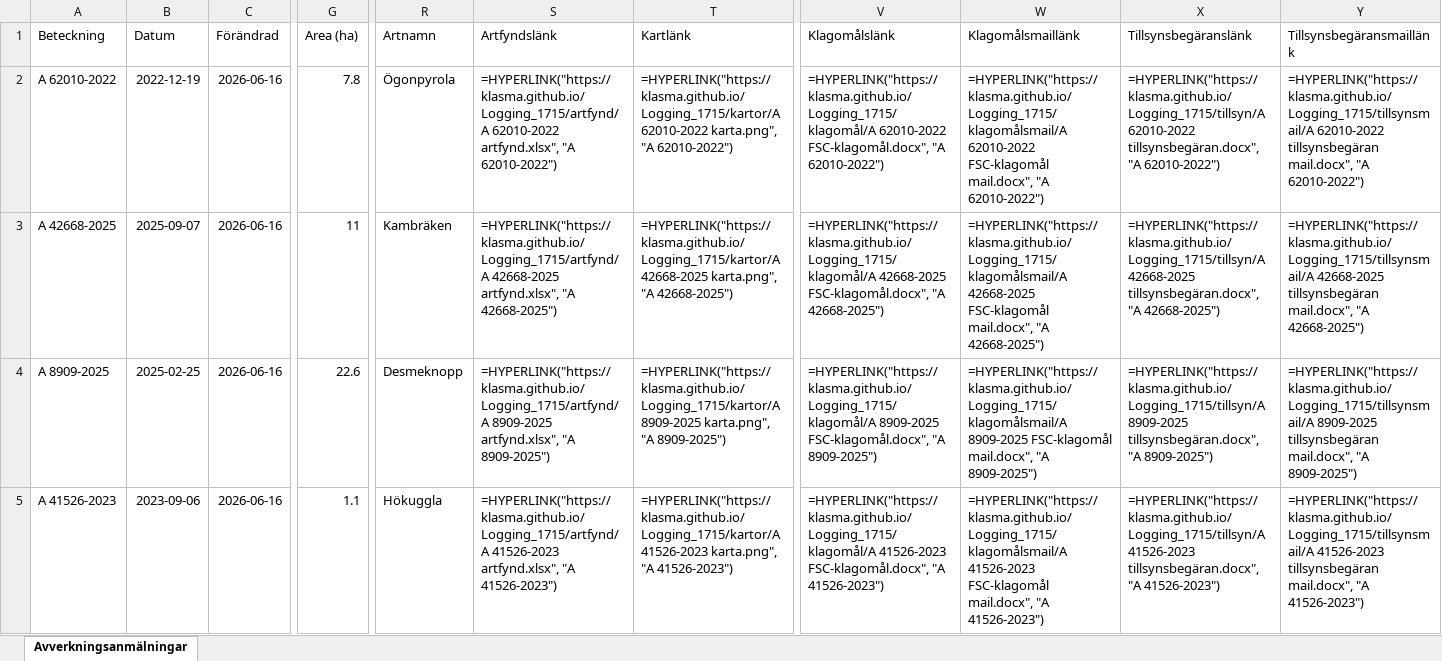
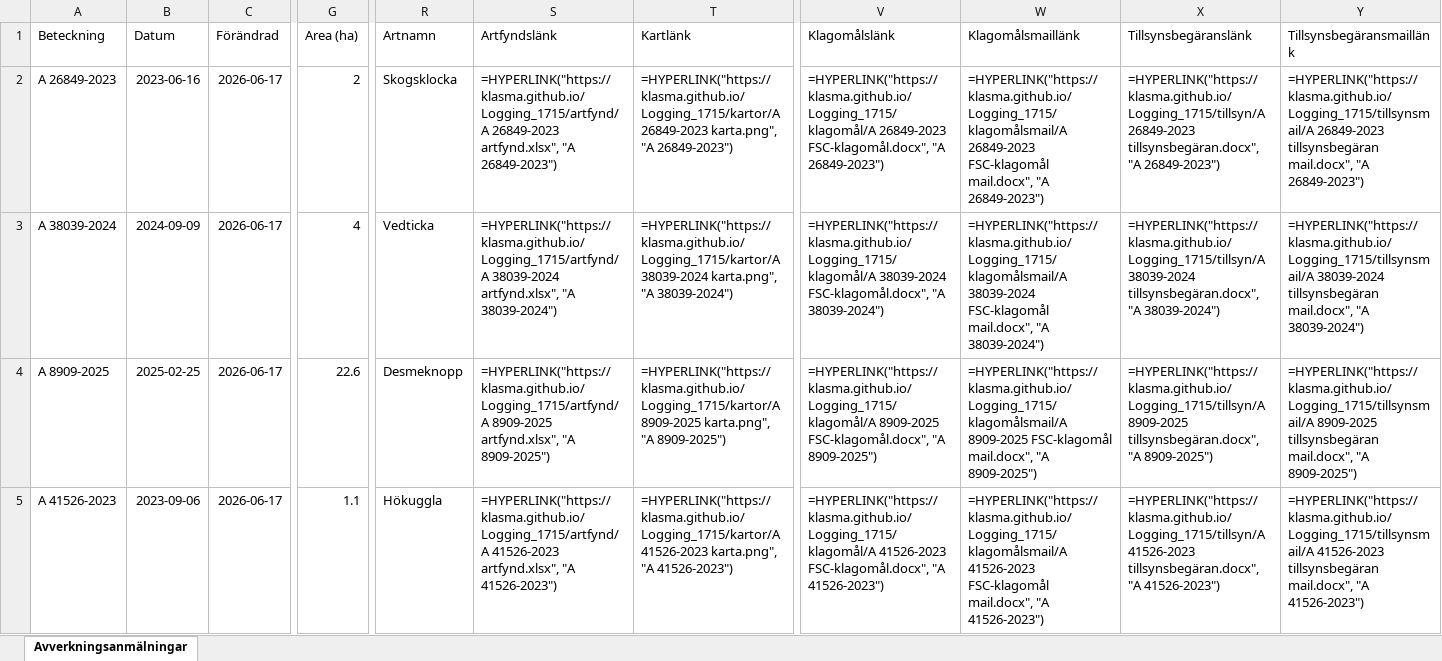
Before and after one commit to klasma/Logging_1715, an Excel workbook: Översikt KIL.xlsx, sheet Avverkningsanmälningar, drawn as a sheet; only a part is shown, gaps mark what is left out; values as stored, in another font and other column widths than the file's, no borders; formulas without a stored value are shown as written; the diff covers the shown part only; the diff names each change by its address in the sheet, - before the commit and + after, or states it on an @@ line.

```diff
--- a/Översikt KIL.xlsx (sheet Avverkningsanmälningar)
+++ b/Översikt KIL.xlsx (sheet Avverkningsanmälningar)
-A2 (Beteckning): A 62010-2022
+A2 (Beteckning): A 26849-2023
-B2 (Datum): 2022-12-19
+B2 (Datum): 2023-06-16
-C2:C5 (Förändrad): 2026-06-16
+C2:C5 (Förändrad): 2026-06-17
-G2 (Area (ha)): 7.8
+G2 (Area (ha)): 2
-R2 (Artnamn): Ögonpyrola
+R2 (Artnamn): Skogsklocka
-S2 (Artfyndslänk): =HYPERLINK("https://klasma.github.io/Logging_1715/artfynd/A 62010-2022 artfynd.xlsx", "A 62010-2022")
+S2 (Artfyndslänk): =HYPERLINK("https://klasma.github.io/Logging_1715/artfynd/A 26849-2023 artfynd.xlsx", "A 26849-2023")
-T2 (Kartlänk): =HYPERLINK("https://klasma.github.io/Logging_1715/kartor/A 62010-2022 karta.png", "A 62010-2022")
+T2 (Kartlänk): =HYPERLINK("https://klasma.github.io/Logging_1715/kartor/A 26849-2023 karta.png", "A 26849-2023")
-V2 (Klagomålslänk): =HYPERLINK("https://klasma.github.io/Logging_1715/klagomål/A 62010-2022 FSC-klagomål.docx", "A 62010-2022")
+V2 (Klagomålslänk): =HYPERLINK("https://klasma.github.io/Logging_1715/klagomål/A 26849-2023 FSC-klagomål.docx", "A 26849-2023")
-W2 (Klagomålsmaillänk): =HYPERLINK("https://klasma.github.io/Logging_1715/klagomålsmail/A 62010-2022 FSC-klagomål mail.docx", "A 62010-2022")
+W2 (Klagomålsmaillänk): =HYPERLINK("https://klasma.github.io/Logging_1715/klagomålsmail/A 26849-2023 FSC-klagomål mail.docx", "A 26849-2023")
-X2 (Tillsynsbegäranslänk): =HYPERLINK("https://klasma.github.io/Logging_1715/tillsyn/A 62010-2022 tillsynsbegäran.docx", "A 62010-2022")
+X2 (Tillsynsbegäranslänk): =HYPERLINK("https://klasma.github.io/Logging_1715/tillsyn/A 26849-2023 tillsynsbegäran.docx", "A 26849-2023")
-Y2 (Tillsynsbegäransmaillänk): =HYPERLINK("https://klasma.github.io/Logging_1715/tillsynsmail/A 62010-2022 tillsynsbegäran mail.docx", "A 62010-2022")
+Y2 (Tillsynsbegäransmaillänk): =HYPERLINK("https://klasma.github.io/Logging_1715/tillsynsmail/A 26849-2023 tillsynsbegäran mail.docx", "A 26849-2023")
-A3 (Beteckning): A 42668-2025
+A3 (Beteckning): A 38039-2024
-B3 (Datum): 2025-09-07
+B3 (Datum): 2024-09-09
-G3 (Area (ha)): 11
+G3 (Area (ha)): 4
-R3 (Artnamn): Kambräken
+R3 (Artnamn): Vedticka
-S3 (Artfyndslänk): =HYPERLINK("https://klasma.github.io/Logging_1715/artfynd/A 42668-2025 artfynd.xlsx", "A 42668-2025")
+S3 (Artfyndslänk): =HYPERLINK("https://klasma.github.io/Logging_1715/artfynd/A 38039-2024 artfynd.xlsx", "A 38039-2024")
-T3 (Kartlänk): =HYPERLINK("https://klasma.github.io/Logging_1715/kartor/A 42668-2025 karta.png", "A 42668-2025")
+T3 (Kartlänk): =HYPERLINK("https://klasma.github.io/Logging_1715/kartor/A 38039-2024 karta.png", "A 38039-2024")
-V3 (Klagomålslänk): =HYPERLINK("https://klasma.github.io/Logging_1715/klagomål/A 42668-2025 FSC-klagomål.docx", "A 42668-2025")
+V3 (Klagomålslänk): =HYPERLINK("https://klasma.github.io/Logging_1715/klagomål/A 38039-2024 FSC-klagomål.docx", "A 38039-2024")
-W3 (Klagomålsmaillänk): =HYPERLINK("https://klasma.github.io/Logging_1715/klagomålsmail/A 42668-2025 FSC-klagomål mail.docx", "A 42668-2025")
+W3 (Klagomålsmaillänk): =HYPERLINK("https://klasma.github.io/Logging_1715/klagomålsmail/A 38039-2024 FSC-klagomål mail.docx", "A 38039-2024")
-X3 (Tillsynsbegäranslänk): =HYPERLINK("https://klasma.github.io/Logging_1715/tillsyn/A 42668-2025 tillsynsbegäran.docx", "A 42668-2025")
+X3 (Tillsynsbegäranslänk): =HYPERLINK("https://klasma.github.io/Logging_1715/tillsyn/A 38039-2024 tillsynsbegäran.docx", "A 38039-2024")
-Y3 (Tillsynsbegäransmaillänk): =HYPERLINK("https://klasma.github.io/Logging_1715/tillsynsmail/A 42668-2025 tillsynsbegäran mail.docx", "A 42668-2025")
+Y3 (Tillsynsbegäransmaillänk): =HYPERLINK("https://klasma.github.io/Logging_1715/tillsynsmail/A 38039-2024 tillsynsbegäran mail.docx", "A 38039-2024")
```
Also changed, not shown: 1104 edited cells elsewhere in this sheet, artfynd/A 26849-2023 artfynd.xlsx, artfynd/A 37408-2022 artfynd.xlsx, 44 other files.
